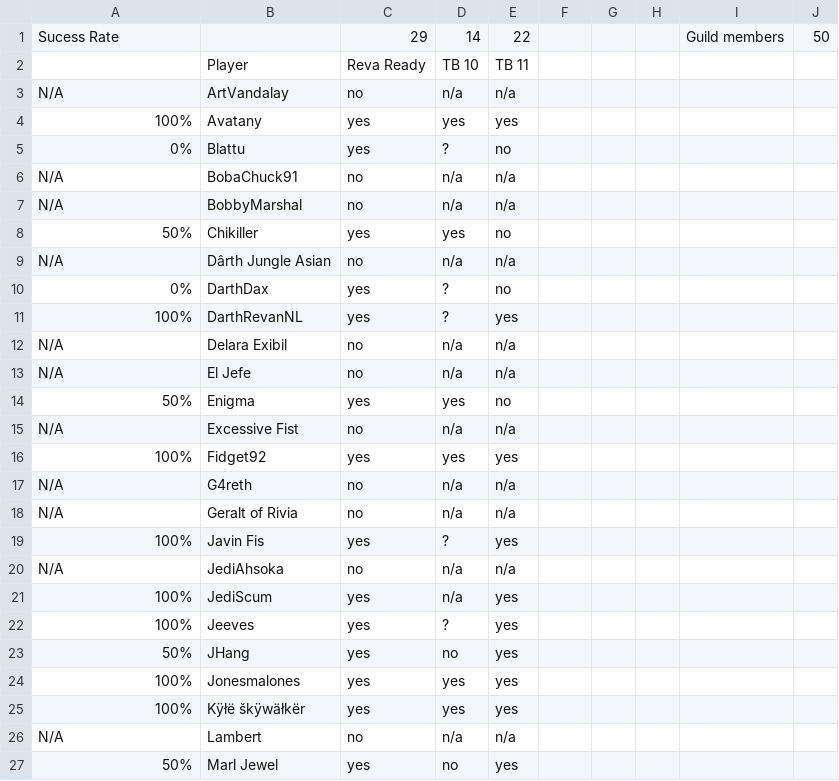
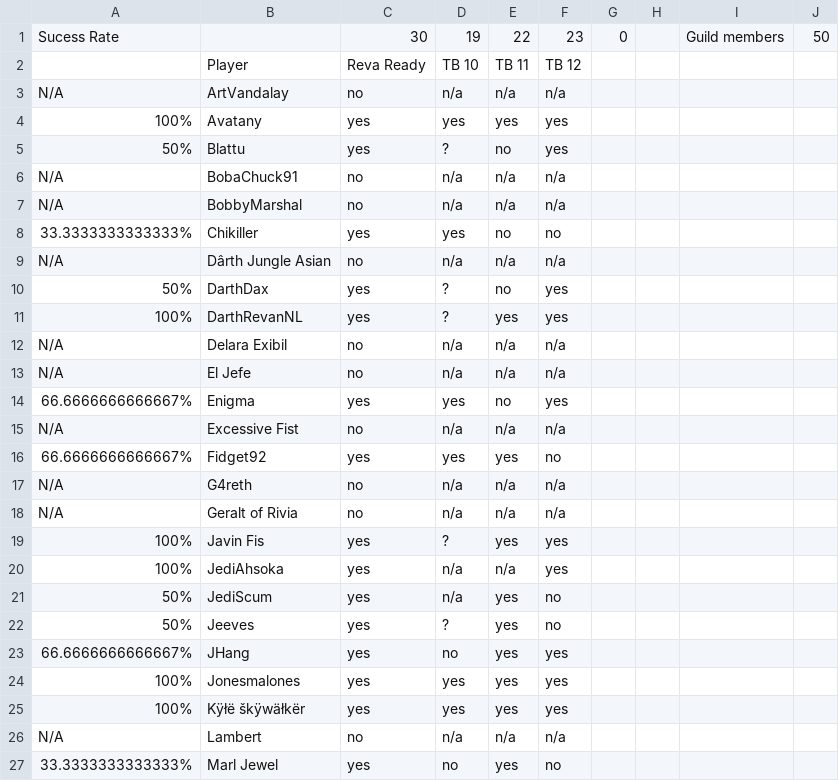
Before and after one commit to agriffinsd/tb_chewbooty, a CSV file: reva/BSE - TB3 Planning - Reva.csv, drawn as a sheet; only a part is shown; the diff covers the shown part only.

```diff
--- a/reva/BSE - TB3 Planning - Reva.csv
+++ b/reva/BSE - TB3 Planning - Reva.csv
@@ -1,27 +1,27 @@
-Sucess Rate,,29,14,22,,,,Guild members ,50
-,Player,Reva Ready,TB 10,TB 11,,,,,
-N/A,ArtVandalay,no,n/a,n/a,,,,,
-100%,Avatany,yes,yes,yes,,,,,
-0%,Blattu,yes,?,no,,,,,
-N/A,BobaChuck91,no,n/a,n/a,,,,,
-N/A,BobbyMarshal,no,n/a,n/a,,,,,
-50%,Chikiller,yes,yes,no,,,,,
-N/A,Dârth Jungle Asian,no,n/a,n/a,,,,,
-0%,DarthDax,yes,?,no,,,,,
-100%,DarthRevanNL,yes,?,yes,,,,,
-N/A,Delara Exibil,no,n/a,n/a,,,,,
-N/A,El Jefe,no,n/a,n/a,,,,,
-50%,Enigma,yes,yes,no,,,,,
-N/A,Excessive Fist,no,n/a,n/a,,,,,
-100%,Fidget92,yes,yes,yes,,,,,
-N/A,G4reth,no,n/a,n/a,,,,,
-N/A,Geralt of Rivia,no,n/a,n/a,,,,,
-100%,Javin Fis,yes,?,yes,,,,,
-N/A,JediAhsoka,no,n/a,n/a,,,,,
-100%,JediScum,yes,n/a,yes,,,,,
-100%,Jeeves,yes,?,yes,,,,,
-50%,JHang,yes,no,yes,,,,,
-100%,Jonesmalones,yes,yes,yes,,,,,
-100%,Kÿłë škÿwäłkër,yes,yes,yes,,,,,
-N/A,Lambert,no,n/a,n/a,,,,,
-50%,Marl Jewel,yes,no,yes,,,,,
+Sucess Rate,,30,19,22,23,0,,Guild members ,50
+,Player,Reva Ready,TB 10,TB 11,TB 12,,,,
+N/A,ArtVandalay,no,n/a,n/a,n/a,,,,
+100%,Avatany,yes,yes,yes,yes,,,,
+50%,Blattu,yes,?,no,yes,,,,
+N/A,BobaChuck91,no,n/a,n/a,n/a,,,,
+N/A,BobbyMarshal,no,n/a,n/a,n/a,,,,
+33.3333333333333%,Chikiller,yes,yes,no,no,,,,
+N/A,Dârth Jungle Asian,no,n/a,n/a,n/a,,,,
+50%,DarthDax,yes,?,no,yes,,,,
+100%,DarthRevanNL,yes,?,yes,yes,,,,
+N/A,Delara Exibil,no,n/a,n/a,n/a,,,,
+N/A,El Jefe,no,n/a,n/a,n/a,,,,
+66.6666666666667%,Enigma,yes,yes,no,yes,,,,
+N/A,Excessive Fist,no,n/a,n/a,n/a,,,,
+66.6666666666667%,Fidget92,yes,yes,yes,no,,,,
+N/A,G4reth,no,n/a,n/a,n/a,,,,
+N/A,Geralt of Rivia,no,n/a,n/a,n/a,,,,
+100%,Javin Fis,yes,?,yes,yes,,,,
+100%,JediAhsoka,yes,n/a,n/a,yes,,,,
+50%,JediScum,yes,n/a,yes,no,,,,
+50%,Jeeves,yes,?,yes,no,,,,
+66.6666666666667%,JHang,yes,no,yes,yes,,,,
+100%,Jonesmalones,yes,yes,yes,yes,,,,
+100%,Kÿłë škÿwäłkër,yes,yes,yes,yes,,,,
+N/A,Lambert,no,n/a,n/a,n/a,,,,
+33.3333333333333%,Marl Jewel,yes,no,yes,no,,,,
```
Also changed, not shown: 1 added row, 1 removed row and 31 edited cells elsewhere in this file, 8 other files.
